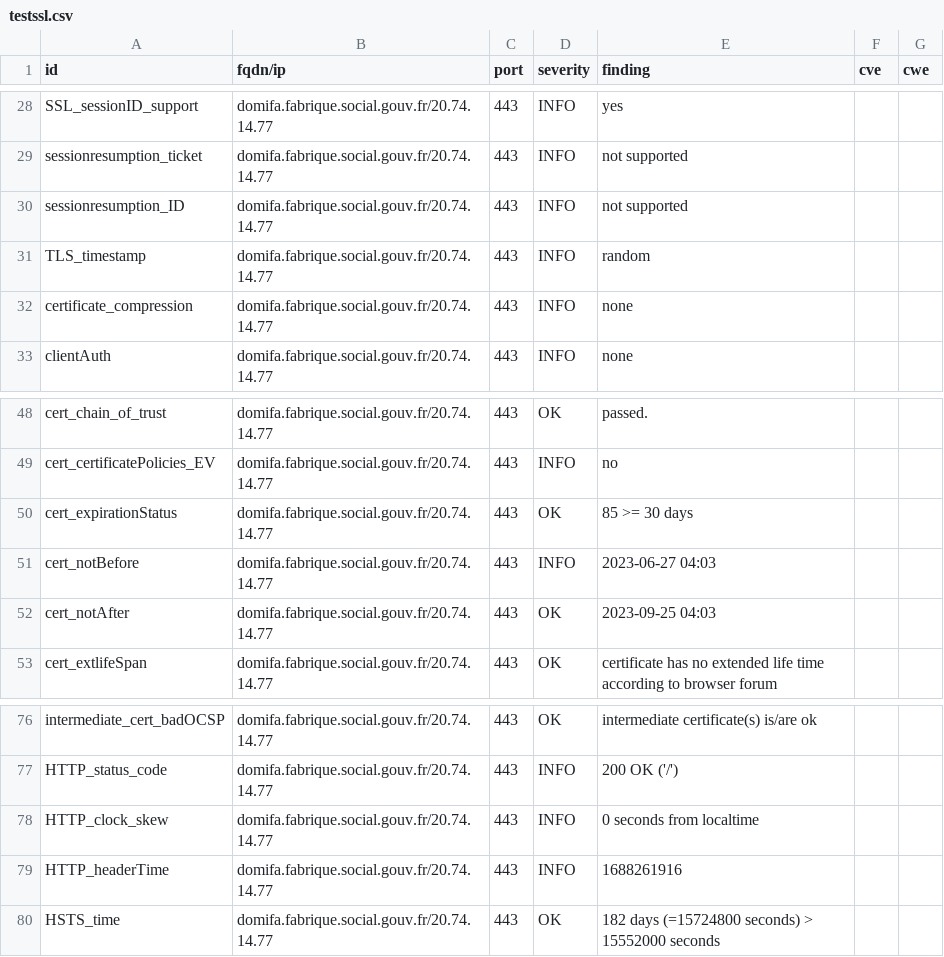
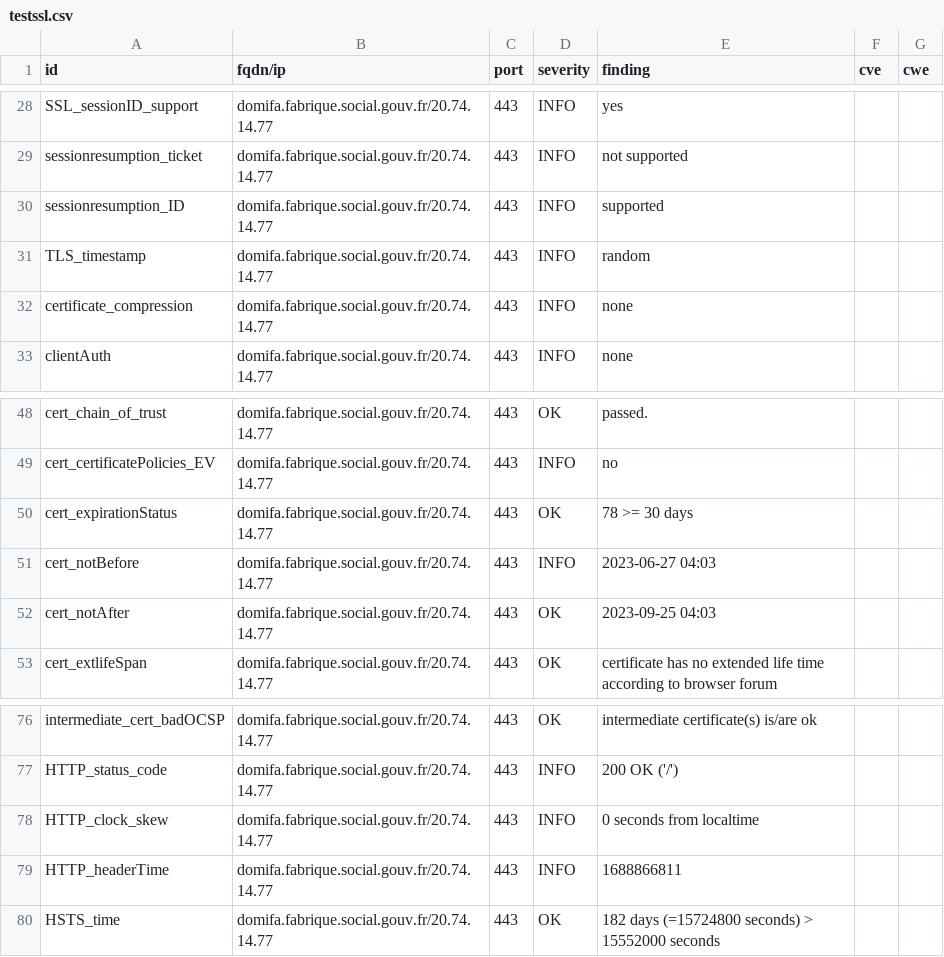
Before and after one commit to Inclusion-Numerique/dashlord, a CSV file: results/aHR0cHM6Ly9kb21pZmEuZmFicmlxdWUuc29jaWFsLmdvdXYuZnI=/testssl.csv, drawn as a sheet; only a part is shown, gaps mark what is left out.

```diff
--- a/results/aHR0cHM6Ly9kb21pZmEuZmFicmlxdWUuc29jaWFsLmdvdXYuZnI=/testssl.csv
+++ b/results/aHR0cHM6Ly9kb21pZmEuZmFicmlxdWUuc29jaWFsLmdvdXYuZnI=/testssl.csv
@@ -29,3 +29,3 @@
 "sessionresumption_ticket","domifa.fabrique.social.gouv.fr/20.74.14.77","443","INFO","not supported","",""
-"sessionresumption_ID","domifa.fabrique.social.gouv.fr/20.74.14.77","443","INFO","not supported","",""
+"sessionresumption_ID","domifa.fabrique.social.gouv.fr/20.74.14.77","443","INFO","supported","",""
 "TLS_timestamp","domifa.fabrique.social.gouv.fr/20.74.14.77","443","INFO","random","",""
@@ -49,3 +49,3 @@
 "cert_certificatePolicies_EV","domifa.fabrique.social.gouv.fr/20.74.14.77","443","INFO","no","",""
-"cert_expirationStatus","domifa.fabrique.social.gouv.fr/20.74.14.77","443","OK","85 >= 30 days","",""
+"cert_expirationStatus","domifa.fabrique.social.gouv.fr/20.74.14.77","443","OK","78 >= 30 days","",""
 "cert_notBefore","domifa.fabrique.social.gouv.fr/20.74.14.77","443","INFO","2023-06-27 04:03","",""
@@ -78,3 +78,3 @@
 "HTTP_clock_skew","domifa.fabrique.social.gouv.fr/20.74.14.77","443","INFO","0 seconds from localtime","",""
-"HTTP_headerTime","domifa.fabrique.social.gouv.fr/20.74.14.77","443","INFO","1688261916","",""
+"HTTP_headerTime","domifa.fabrique.social.gouv.fr/20.74.14.77","443","INFO","1688866811","",""
 "HSTS_time","domifa.fabrique.social.gouv.fr/20.74.14.77","443","OK","182 days (=15724800 seconds) > 15552000 seconds","",""
```
Also changed, not shown: 15 other files.
